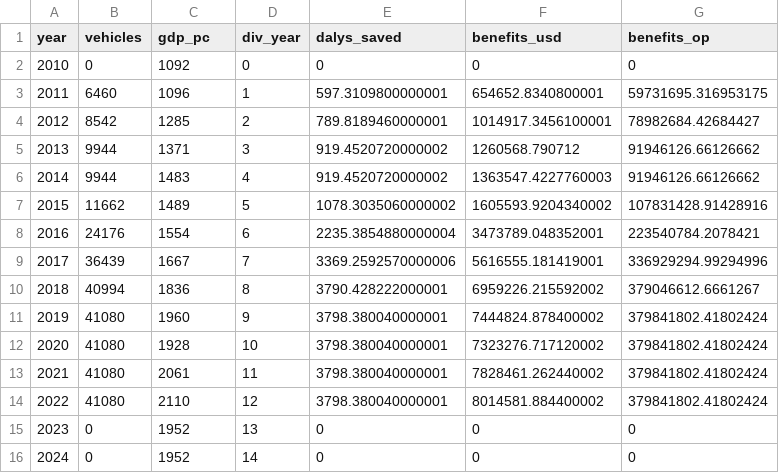
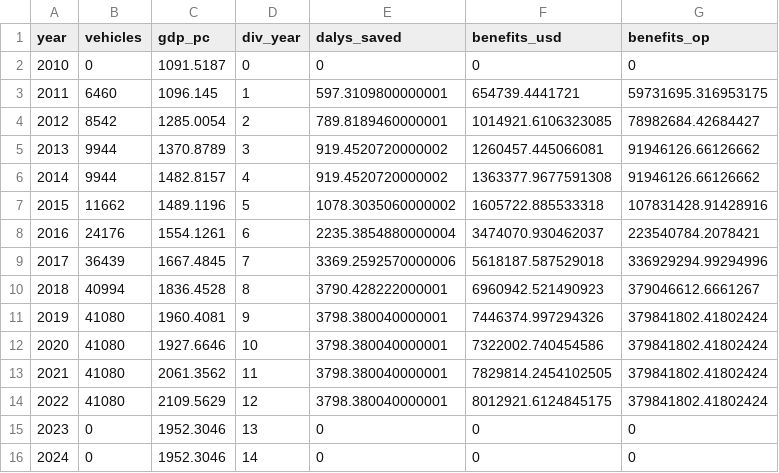
Before and after one commit to DevInnovationLab/Eric-Zhu, a CSV file: data/gui2de/final/benefits.csv, drawn as a sheet.

```diff
--- a/data/gui2de/final/benefits.csv
+++ b/data/gui2de/final/benefits.csv
@@ -1,16 +1,16 @@
 year,vehicles,gdp_pc,div_year,dalys_saved,benefits_usd,benefits_op
-2010,0,1092,0,0,0,0
-2011,6460,1096,1,597.3109800000001,654652.8340800001,59731695.316953175
-2012,8542,1285,2,789.8189460000001,1014917.3456100001,78982684.42684427
-2013,9944,1371,3,919.4520720000002,1260568.790712,91946126.66126662
-2014,9944,1483,4,919.4520720000002,1363547.4227760003,91946126.66126662
-2015,11662,1489,5,1078.3035060000002,1605593.9204340002,107831428.91428916
-2016,24176,1554,6,2235.3854880000004,3473789.048352001,223540784.2078421
-2017,36439,1667,7,3369.2592570000006,5616555.181419001,336929294.99294996
-2018,40994,1836,8,3790.428222000001,6959226.215592002,379046612.6661267
-2019,41080,1960,9,3798.380040000001,7444824.878400002,379841802.41802424
-2020,41080,1928,10,3798.380040000001,7323276.717120002,379841802.41802424
-2021,41080,2061,11,3798.380040000001,7828461.262440002,379841802.41802424
-2022,41080,2110,12,3798.380040000001,8014581.884400002,379841802.41802424
-2023,0,1952,13,0,0,0
-2024,0,1952,14,0,0,0
+2010,0,1091.5187,0,0,0,0
+2011,6460,1096.145,1,597.3109800000001,654739.4441721,59731695.316953175
+2012,8542,1285.0054,2,789.8189460000001,1014921.6106323085,78982684.42684427
+2013,9944,1370.8789,3,919.4520720000002,1260457.445066081,91946126.66126662
+2014,9944,1482.8157,4,919.4520720000002,1363377.9677591308,91946126.66126662
+2015,11662,1489.1196,5,1078.3035060000002,1605722.885533318,107831428.91428916
+2016,24176,1554.1261,6,2235.3854880000004,3474070.930462037,223540784.2078421
+2017,36439,1667.4845,7,3369.2592570000006,5618187.587529018,336929294.99294996
+2018,40994,1836.4528,8,3790.428222000001,6960942.521490923,379046612.6661267
+2019,41080,1960.4081,9,3798.380040000001,7446374.997294326,379841802.41802424
+2020,41080,1927.6646,10,3798.380040000001,7322002.740454586,379841802.41802424
+2021,41080,2061.3562,11,3798.380040000001,7829814.2454102505,379841802.41802424
+2022,41080,2109.5629,12,3798.380040000001,8012921.6124845175,379841802.41802424
+2023,0,1952.3046,13,0,0,0
+2024,0,1952.3046,14,0,0,0
```
Also changed, not shown: data/gui2de/final/operating_costs.csv.
